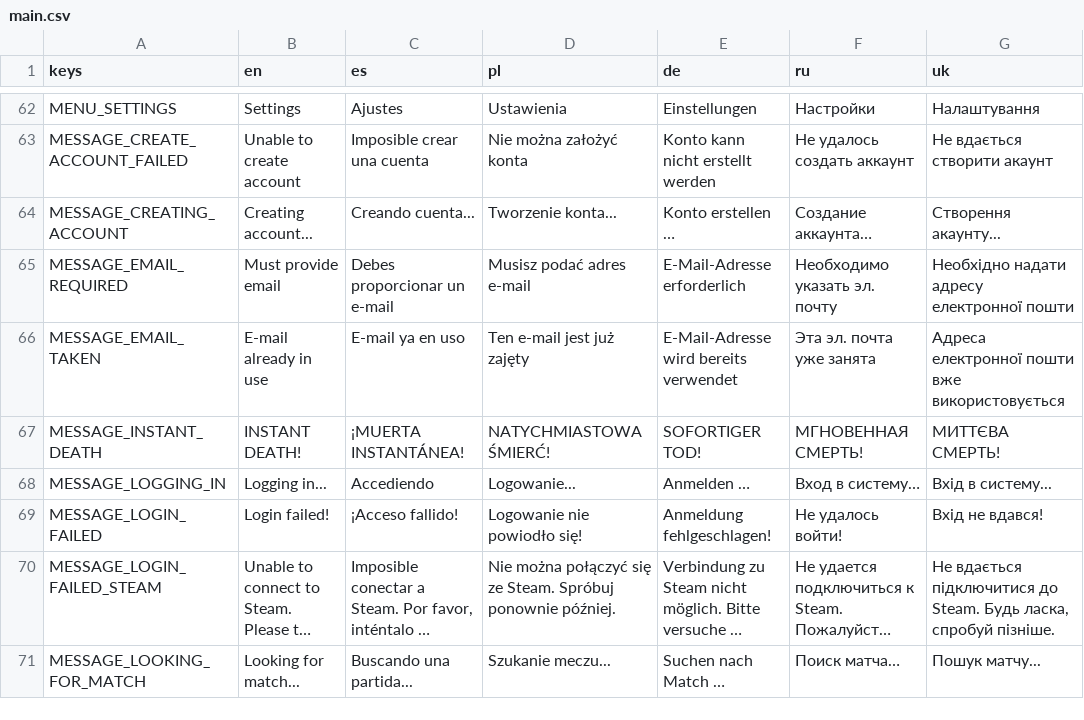
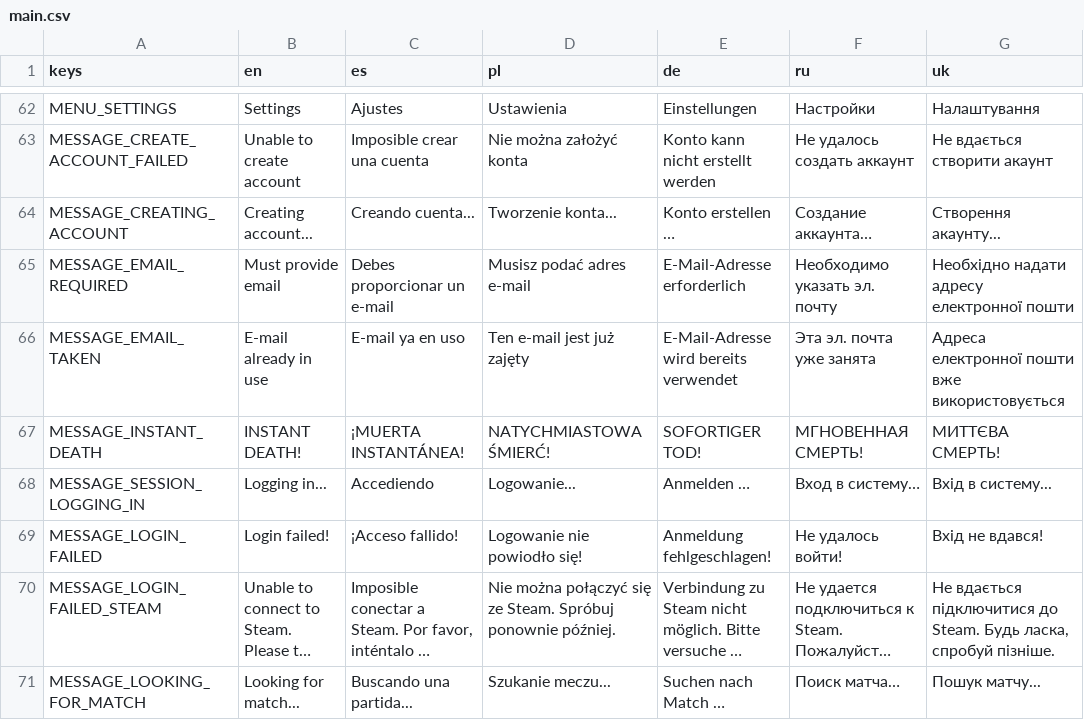
Before and after one commit to palmalcheg-new/retro-tank-party, a CSV file: assets/translation/main.csv, drawn as a sheet; only a part is shown, gaps mark what is left out; long unchanged cells end in …; the diff names each change by its address in the sheet, - before the commit and + after, or states it on an @@ line.

Commit message:
Work-around resource loading issue with translation "remap" and minor translation fixes

```diff
--- a/assets/translation/main.csv
+++ b/assets/translation/main.csv
-A68 (keys): MESSAGE_LOGGING_IN
+A68 (keys): MESSAGE_SESSION_LOGGING_IN
```
Also changed, not shown: 13 other files.
